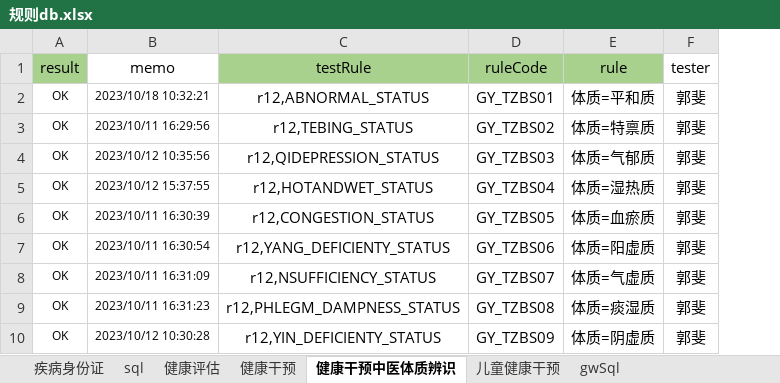
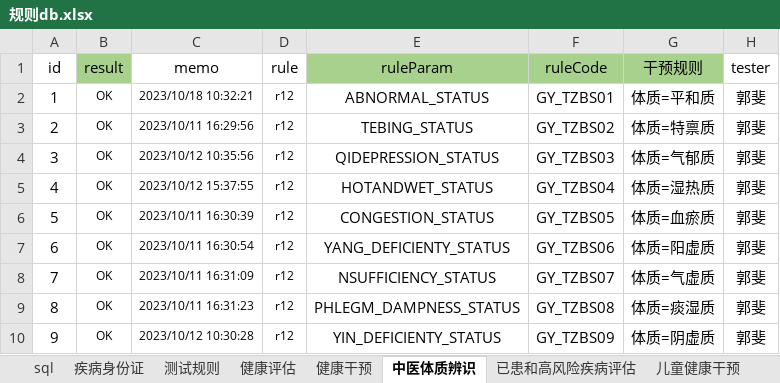
Before and after one commit to skducn/project, an Excel workbook: instance/zyjk/CHC/rule/规则db.xlsx, sheet 中医体质辨识, drawn as a sheet; values as stored, in another font and other column widths than the file's, no borders; removed rows and columns are numbered as before the commit, all else as after; the diff names each change by its address in the sheet, - before the commit and + after, or states it on an @@ line.

```diff
--- a/instance/zyjk/CHC/rule/规则db.xlsx (sheet 中医体质辨识)
+++ b/instance/zyjk/CHC/rule/规则db.xlsx (sheet 中医体质辨识)
-sheet tab: 健康干预中医体质辨识
+sheet tab: 中医体质辨识
+sheet tab: 测试规则
@@ sheet tab order changed: sql | 疾病身份证 | 测试规则 | 健康评估 | 健康干预 | 中医体质辨识 | 已患和高风险疾病评估 | 儿童健康干预 @@
+column A (id), rows 2-10: 1 | 2 | 3 | 4 | 5 | 6 | 7 | 8 | 9
-column C (testRule), rows 2-10: r12,ABNORMAL_STATUS | r12,TEBING_STATUS | r12,QIDEPRESSION_STATUS | r12,HOTANDWET_STATUS | r12,CONGESTION_STATUS | r12,YANG_DEFICIENTY_STATUS | r12,NSUFFICIENCY_STATUS | r12,PHLEGM_DAMPNESS_STATUS | r12,YIN_DEFICIENTY_STATUS
+column D (rule), rows 2-10: all r12
+column E (ruleParam), rows 2-10: ABNORMAL_STATUS | TEBING_STATUS | QIDEPRESSION_STATUS | HOTANDWET_STATUS | CONGESTION_STATUS | YANG_DEFICIENTY_STATUS | NSUFFICIENCY_STATUS | PHLEGM_DAMPNESS_STATUS | YIN_DEFICIENTY_STATUS
-G1: rule
+G1: 干预规则
```
Also changed, not shown: sheet 健康干预, sheet 儿童健康干预, sheet 健康评估, sheet 已患和高风险疾病评估, sheet 疾病身份证, 8 other files.
